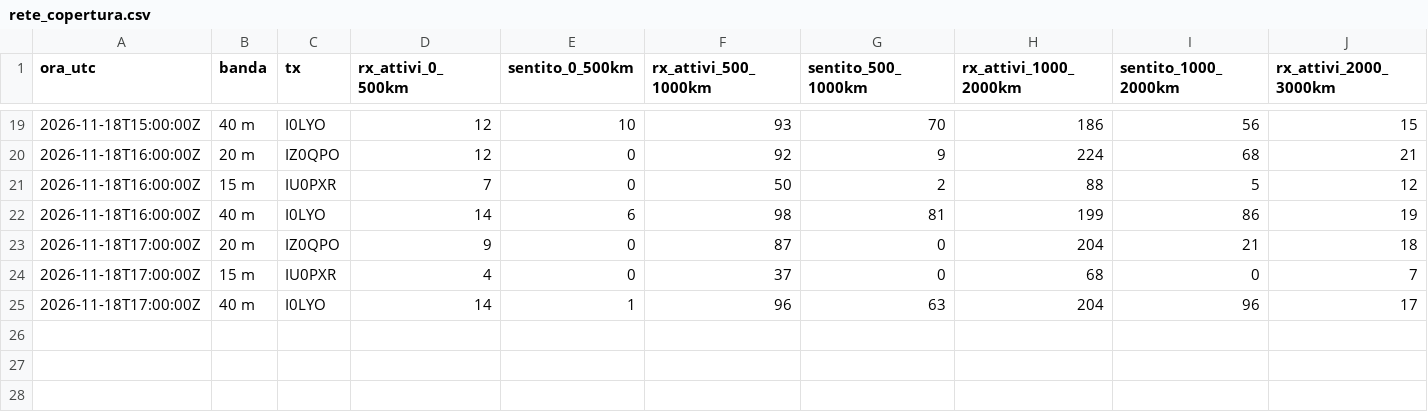
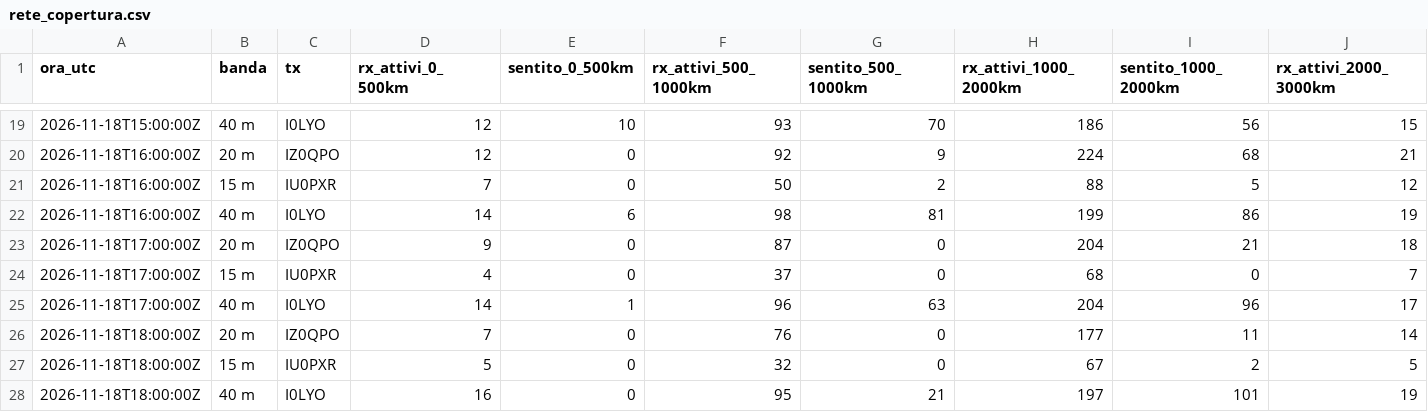
Before and after one commit to altolazio/propagazione_HF, a CSV file: 2026-11/rete_copertura.csv, drawn as a sheet; only a part is shown, gaps mark what is left out; rows hold the shown columns only; the diff names each change by its address in the sheet, - before the commit and + after, or states it on an @@ line.

```diff
--- a/2026-11/rete_copertura.csv
+++ b/2026-11/rete_copertura.csv
+row 26: 2026-11-18T18:00:00Z | 20 m | IZ0QPO | 7 | 0 | 76 | 0 | 177 | 11 | 14
+row 27: 2026-11-18T18:00:00Z | 15 m | IU0PXR | 5 | 0 | 32 | 0 | 67 | 2 | 5
+row 28: 2026-11-18T18:00:00Z | 40 m | I0LYO | 16 | 0 | 95 | 21 | 197 | 101 | 19
```
Also changed, not shown: 2026-11/bande.csv, 2026-11/cluster_spot.csv, 6 other files.
